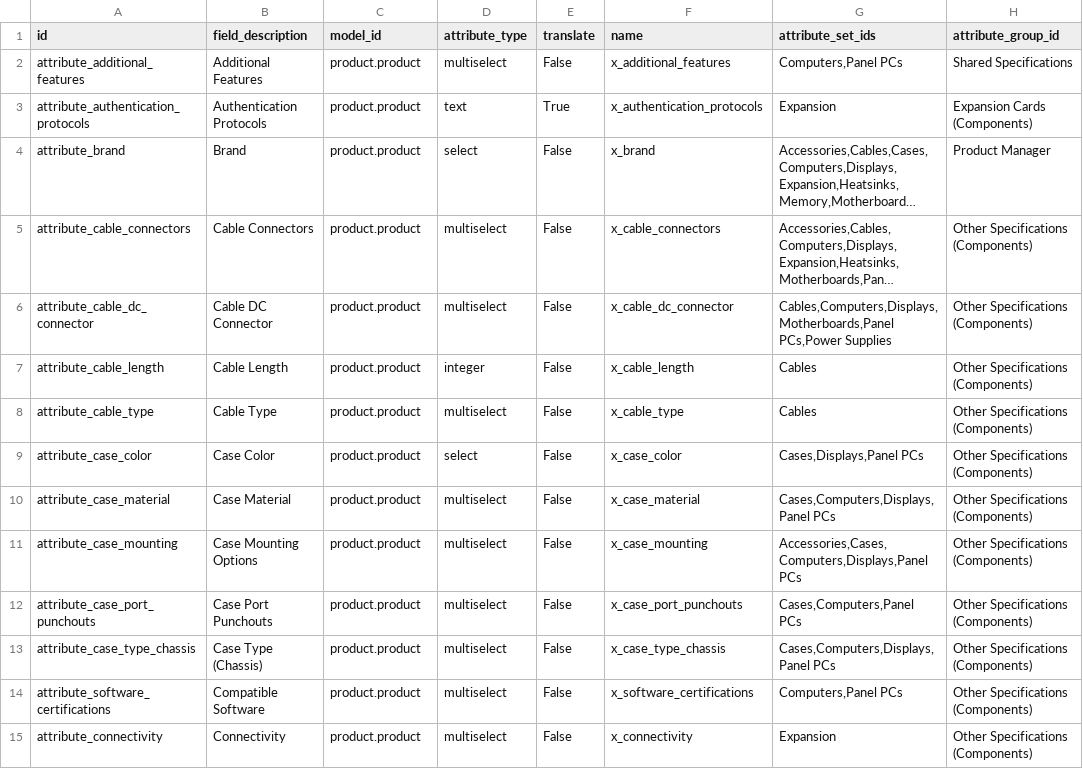
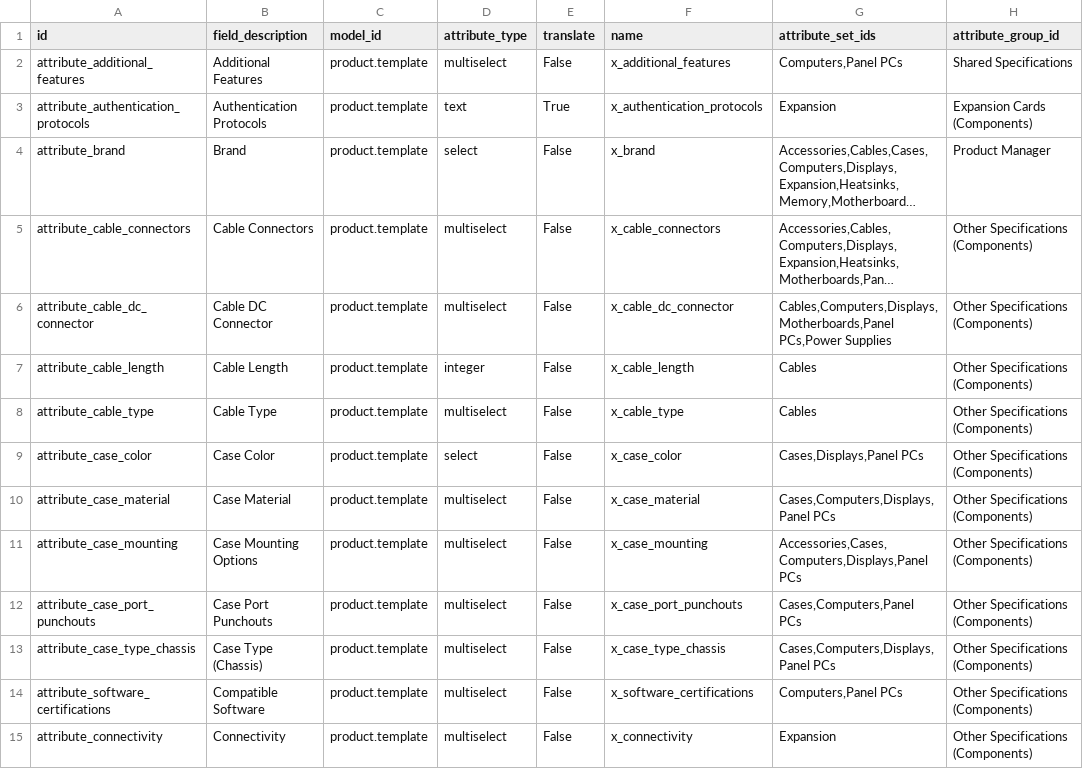
Before and after one commit to ursais/osi-addons, a CSV file: ol_pim/data/attribute.attribute.csv, drawn as a sheet; only a part is shown; long unchanged cells end in …; the diff covers the shown part only; the diff names each change by its address in the sheet, - before the commit and + after, or states it on an @@ line.

```diff
--- a/ol_pim/data/attribute.attribute.csv
+++ b/ol_pim/data/attribute.attribute.csv
-C2:C15 (model_id): product.product
+C2:C15 (model_id): product.template
```
Also changed, not shown: 179 edited cells elsewhere in this file, ol_pim/data/attribute.group.csv, ol_pim/data/attribute.set.csv, 12 other files.
